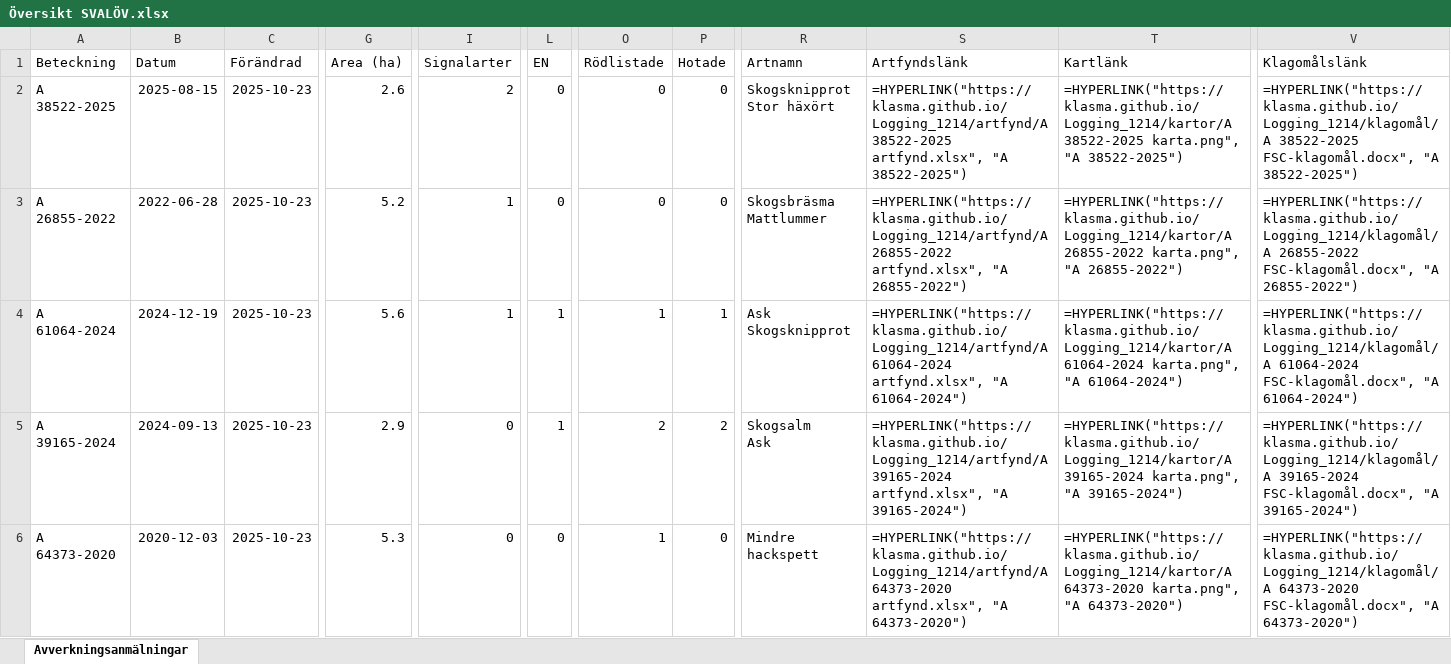
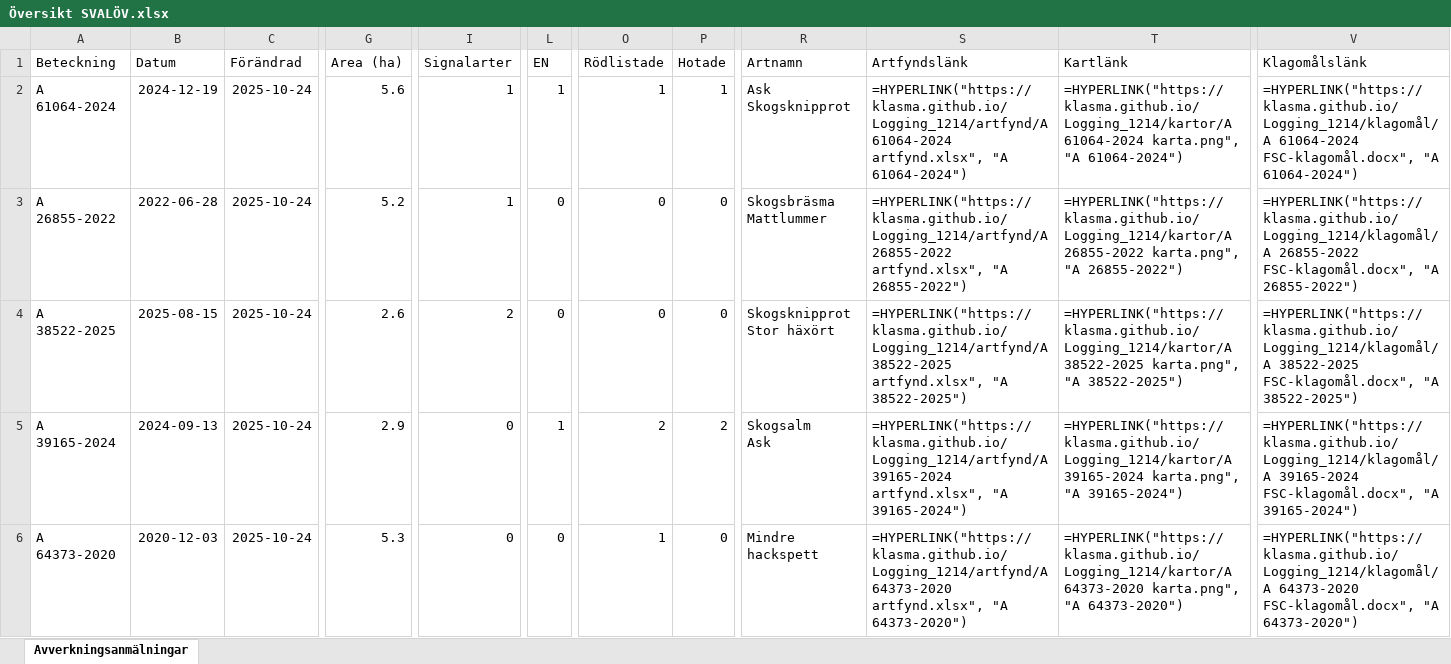
Before and after one commit to klasma/Logging_1214, an Excel workbook: Översikt SVALÖV.xlsx, sheet Avverkningsanmälningar, drawn as a sheet; only a part is shown, gaps mark what is left out; values as stored, in another font and other column widths than the file's, no borders; formulas without a stored value are shown as written; ↵ is a line break in a cell; the diff covers the shown part only; the diff names each change by its address in the sheet, - before the commit and + after, or states it on an @@ line.

```diff
--- a/Översikt SVALÖV.xlsx (sheet Avverkningsanmälningar)
+++ b/Översikt SVALÖV.xlsx (sheet Avverkningsanmälningar)
-A2 (Beteckning): A 38522-2025
+A2 (Beteckning): A 61064-2024
-B2 (Datum): 2025-08-15
+B2 (Datum): 2024-12-19
-C2:C6 (Förändrad): 2025-10-23
+C2:C6 (Förändrad): 2025-10-24
-G2 (Area (ha)): 2.6
+G2 (Area (ha)): 5.6
-I2 (Signalarter): 2
+I2 (Signalarter): 1
-L2 (EN): 0
+L2 (EN): 1
-O2 (Rödlistade): 0
+O2 (Rödlistade): 1
-P2 (Hotade): 0
+P2 (Hotade): 1
-R2 (Artnamn): Skogsknipprot ↵ Stor häxört
+R2 (Artnamn): Ask ↵ Skogsknipprot
-S2 (Artfyndslänk): =HYPERLINK("https://klasma.github.io/Logging_1214/artfynd/A 38522-2025 artfynd.xlsx", "A 38522-2025")
+S2 (Artfyndslänk): =HYPERLINK("https://klasma.github.io/Logging_1214/artfynd/A 61064-2024 artfynd.xlsx", "A 61064-2024")
-T2 (Kartlänk): =HYPERLINK("https://klasma.github.io/Logging_1214/kartor/A 38522-2025 karta.png", "A 38522-2025")
+T2 (Kartlänk): =HYPERLINK("https://klasma.github.io/Logging_1214/kartor/A 61064-2024 karta.png", "A 61064-2024")
-V2 (Klagomålslänk): =HYPERLINK("https://klasma.github.io/Logging_1214/klagomål/A 38522-2025 FSC-klagomål.docx", "A 38522-2025")
+V2 (Klagomålslänk): =HYPERLINK("https://klasma.github.io/Logging_1214/klagomål/A 61064-2024 FSC-klagomål.docx", "A 61064-2024")
-A4 (Beteckning): A 61064-2024
+A4 (Beteckning): A 38522-2025
-B4 (Datum): 2024-12-19
+B4 (Datum): 2025-08-15
-G4 (Area (ha)): 5.6
+G4 (Area (ha)): 2.6
-I4 (Signalarter): 1
+I4 (Signalarter): 2
-L4 (EN): 1
+L4 (EN): 0
-O4 (Rödlistade): 1
+O4 (Rödlistade): 0
-P4 (Hotade): 1
+P4 (Hotade): 0
-R4 (Artnamn): Ask ↵ Skogsknipprot
+R4 (Artnamn): Skogsknipprot ↵ Stor häxört
-S4 (Artfyndslänk): =HYPERLINK("https://klasma.github.io/Logging_1214/artfynd/A 61064-2024 artfynd.xlsx", "A 61064-2024")
+S4 (Artfyndslänk): =HYPERLINK("https://klasma.github.io/Logging_1214/artfynd/A 38522-2025 artfynd.xlsx", "A 38522-2025")
-T4 (Kartlänk): =HYPERLINK("https://klasma.github.io/Logging_1214/kartor/A 61064-2024 karta.png", "A 61064-2024")
+T4 (Kartlänk): =HYPERLINK("https://klasma.github.io/Logging_1214/kartor/A 38522-2025 karta.png", "A 38522-2025")
-V4 (Klagomålslänk): =HYPERLINK("https://klasma.github.io/Logging_1214/klagomål/A 61064-2024 FSC-klagomål.docx", "A 61064-2024")
+V4 (Klagomålslänk): =HYPERLINK("https://klasma.github.io/Logging_1214/klagomål/A 38522-2025 FSC-klagomål.docx", "A 38522-2025")
```
Also changed, not shown: 449 edited cells elsewhere in this sheet, artfynd/A 11170-2023 artfynd.xlsx, artfynd/A 15456-2024 artfynd.xlsx, 55 other files.
